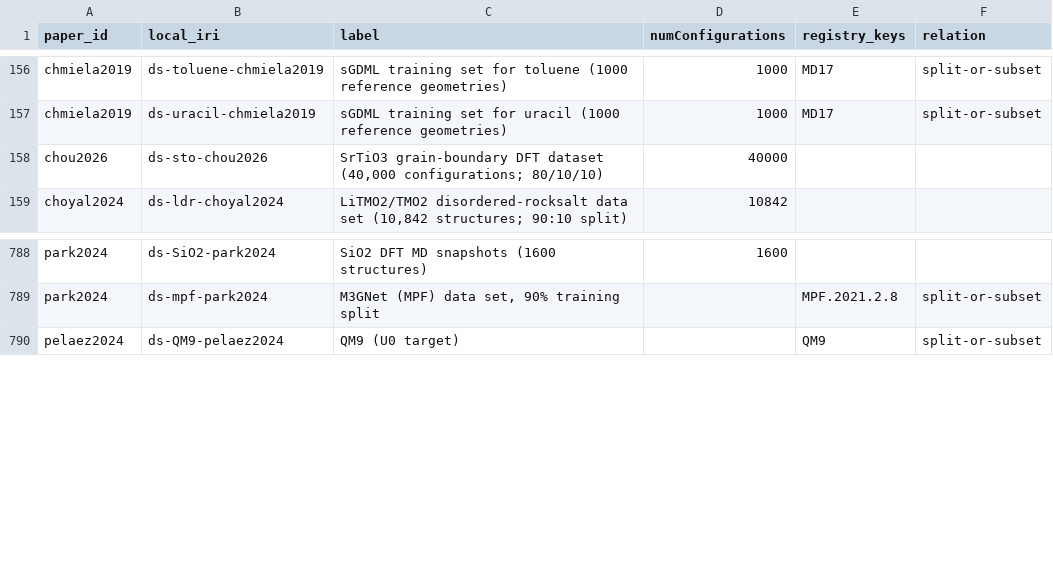
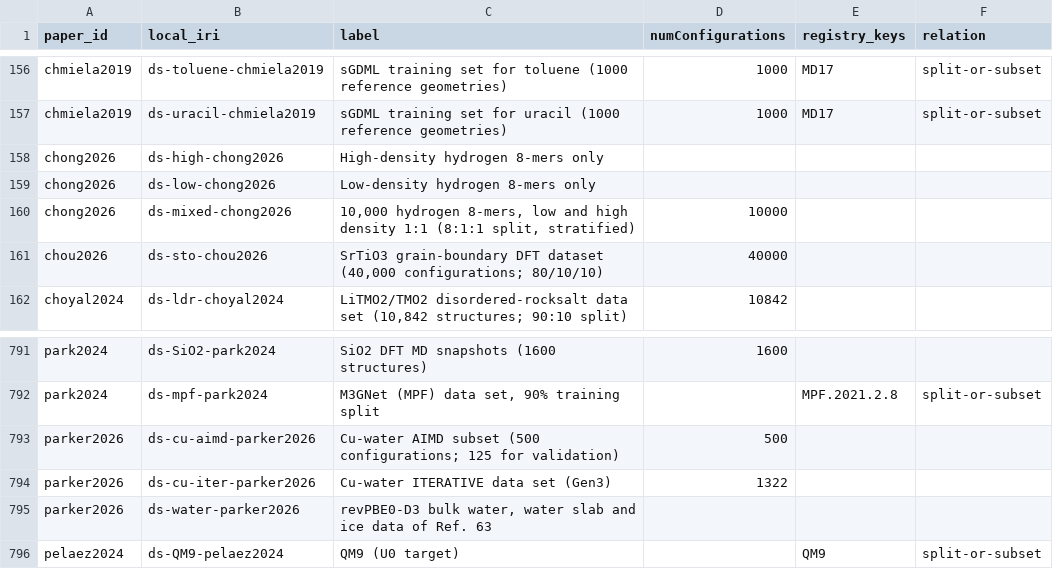
Before and after one commit to danielhz/mlips-ontology, a CSV file: artifacts/kg/datasets-splits.csv, drawn as a sheet; only a part is shown, gaps mark what is left out.

```diff
--- a/artifacts/kg/datasets-splits.csv
+++ b/artifacts/kg/datasets-splits.csv
@@ -157,2 +157,5 @@ chmiela2019,ds-toluene-chmiela2019,sGDML training set for toluene (1000 referenc
 chmiela2019,ds-uracil-chmiela2019,sGDML training set for uracil (1000 reference geometries),1000,MD17,split-or-subset
+chong2026,ds-high-chong2026,High-density hydrogen 8-mers only,,,
+chong2026,ds-low-chong2026,Low-density hydrogen 8-mers only,,,
+chong2026,ds-mixed-chong2026,"10,000 hydrogen 8-mers, low and high density 1:1 (8:1:1 split, stratified)",10000,,
 chou2026,ds-sto-chou2026,"SrTiO3 grain-boundary DFT dataset (40,000 configurations; 80/10/10)",40000,,
@@ -789,2 +792,5 @@ park2024,ds-SiO2-park2024,SiO2 DFT MD snapshots (1600 structures),1600,,
 park2024,ds-mpf-park2024,"M3GNet (MPF) data set, 90% training split",,MPF.2021.2.8,split-or-subset
+parker2026,ds-cu-aimd-parker2026,Cu-water AIMD subset (500 configurations; 125 for validation),500,,
+parker2026,ds-cu-iter-parker2026,Cu-water ITERATIVE data set (Gen3),1322,,
+parker2026,ds-water-parker2026,"revPBE0-D3 bulk water, water slab and ice data of Ref. 63",,,
 pelaez2024,ds-QM9-pelaez2024,QM9 (U0 target),,QM9,split-or-subset
```
Also changed, not shown: artifacts/kg/population-log.csv, 6 other files.
